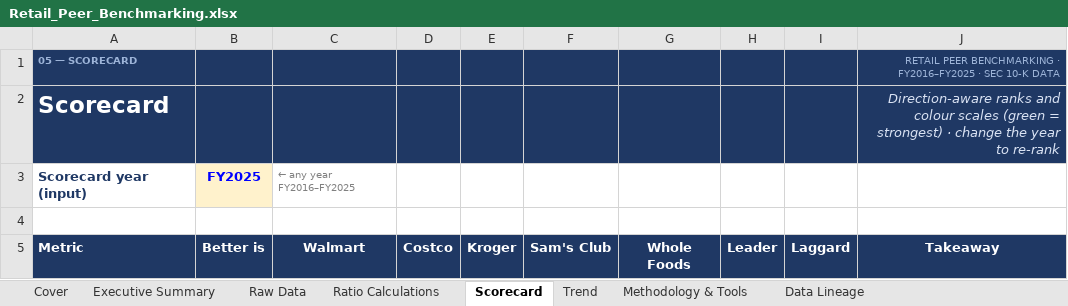
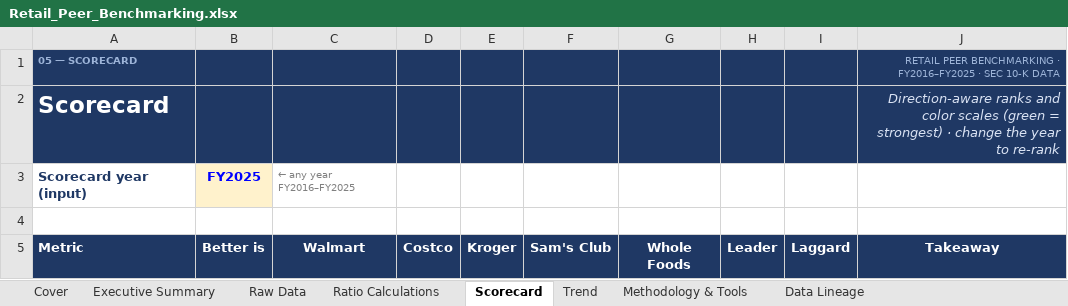
Before and after one commit to josephrbarry/competitor-scorecard, an Excel workbook: output/Retail_Peer_Benchmarking.xlsx, sheet Scorecard, drawn as a sheet; only a part is shown; values as stored, in another font and other column widths than the file's, no borders; conditional formats not drawn; the diff names each change by its address in the sheet, - before the commit and + after, or states it on an @@ line.

Commit message:
US spelling throughout (color, labeled, gray, judgment)

```diff
--- a/output/Retail_Peer_Benchmarking.xlsx (sheet Scorecard)
+++ b/output/Retail_Peer_Benchmarking.xlsx (sheet Scorecard)
-J2 (Takeaway): …ranks and colour scales (green…
+J2 (Takeaway): …ranks and color scales (green…
```
Also changed, not shown: sheet Methodology & Tools, sheet Raw Data, sheet Cover, charts or pictures, 5 other files.
